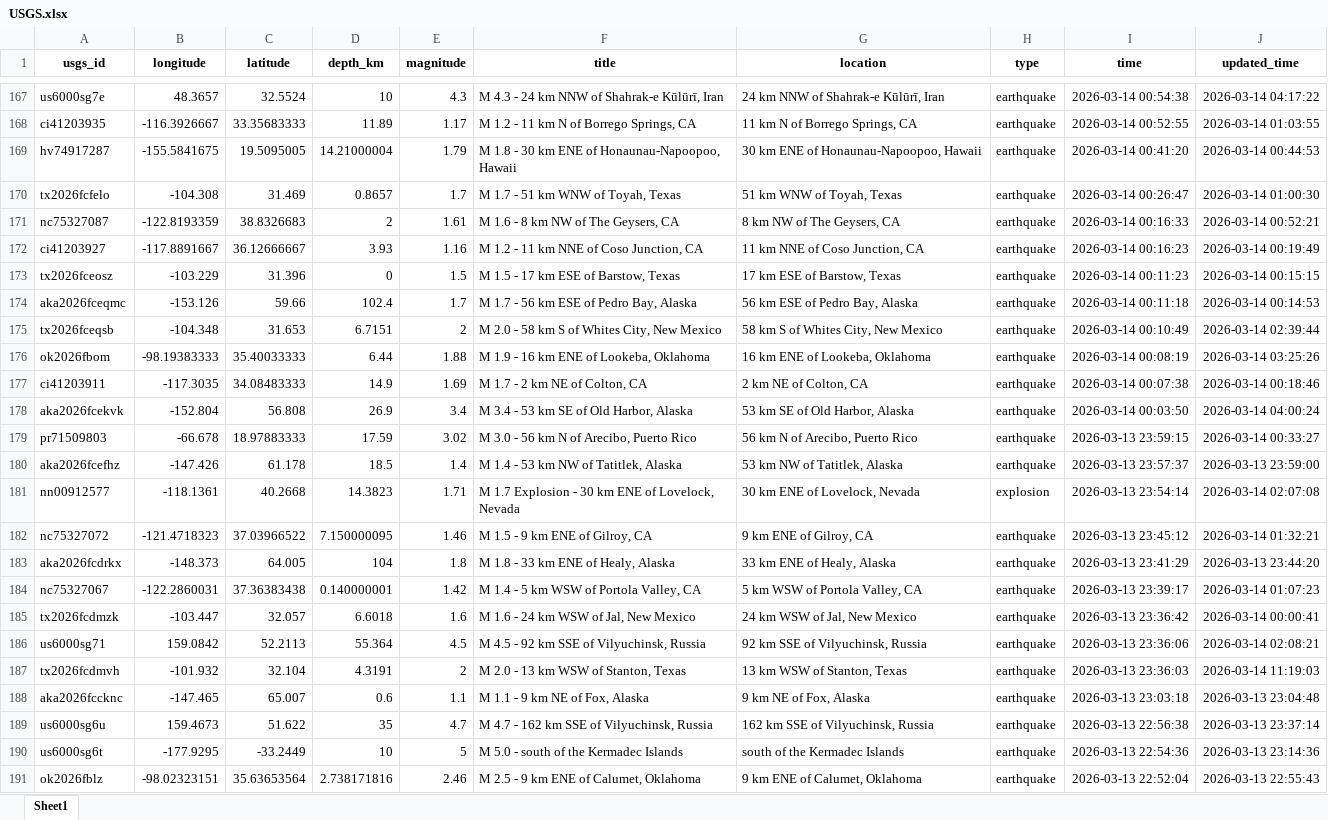
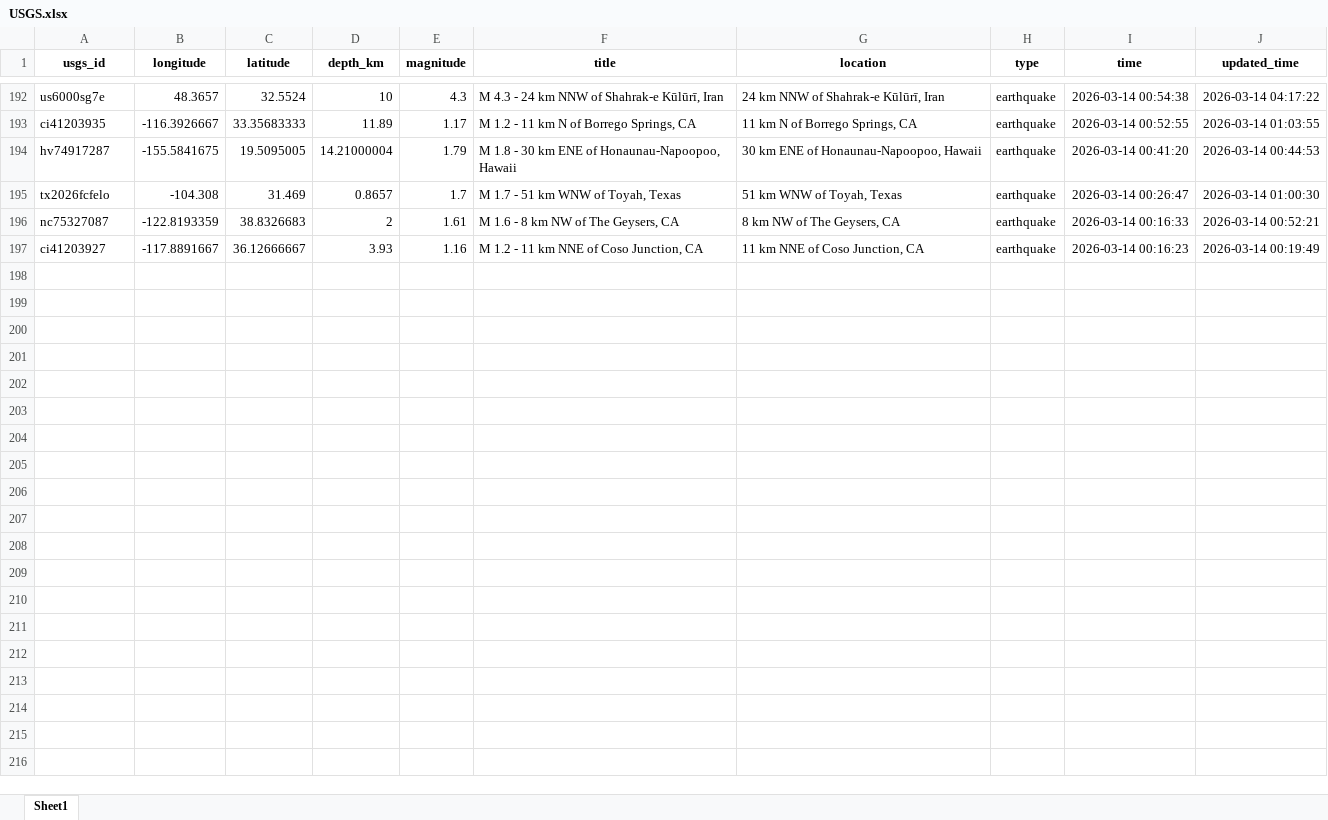
Before and after one commit to mde1/agentic-intelligence-workflow, an Excel workbook: data/raw/USGS.xlsx, sheet Sheet1, drawn as a sheet; only a part is shown, gaps mark what is left out; values as stored, in another font and other column widths than the file's, no borders; removed rows and columns are numbered as before the commit, all else as after; the diff covers the shown part only; the diff names each change by its address in the sheet, - before the commit and + after, or states it on an @@ line.

```diff
--- a/data/raw/USGS.xlsx (sheet Sheet1)
+++ b/data/raw/USGS.xlsx (sheet Sheet1)
-row 173: tx2026fceosz | -103.229 | 31.396 | 0 | 1.5 | M 1.5 - 17 km ESE of Barstow, Texas | 17 km ESE of Barstow, Texas | earthquake | 2026-03-14 00:11:23 | 2026-03-14 00:15:15
-row 174: aka2026fceqmc | -153.126 | 59.66 | 102.4 | 1.7 | M 1.7 - 56 km ESE of Pedro Bay, Alaska | 56 km ESE of Pedro Bay, Alaska | earthquake | 2026-03-14 00:11:18 | 2026-03-14 00:14:53
-row 175: tx2026fceqsb | -104.348 | 31.653 | 6.7151 | 2 | M 2.0 - 58 km S of Whites City, New Mexico | 58 km S of Whites City, New Mexico | earthquake | 2026-03-14 00:10:49 | 2026-03-14 02:39:44
-row 176: ok2026fbom | -98.19383333 | 35.40033333 | 6.44 | 1.88 | M 1.9 - 16 km ENE of Lookeba, Oklahoma | 16 km ENE of Lookeba, Oklahoma | earthquake | 2026-03-14 00:08:19 | 2026-03-14 03:25:26
-row 177: ci41203911 | -117.3035 | 34.08483333 | 14.9 | 1.69 | M 1.7 - 2 km NE of Colton, CA | 2 km NE of Colton, CA | earthquake | 2026-03-14 00:07:38 | 2026-03-14 00:18:46
-row 178: aka2026fcekvk | -152.804 | 56.808 | 26.9 | 3.4 | M 3.4 - 53 km SE of Old Harbor, Alaska | 53 km SE of Old Harbor, Alaska | earthquake | 2026-03-14 00:03:50 | 2026-03-14 04:00:24
-row 179: pr71509803 | -66.678 | 18.97883333 | 17.59 | 3.02 | M 3.0 - 56 km N of Arecibo, Puerto Rico | 56 km N of Arecibo, Puerto Rico | earthquake | 2026-03-13 23:59:15 | 2026-03-14 00:33:27
-row 180: aka2026fcefhz | -147.426 | 61.178 | 18.5 | 1.4 | M 1.4 - 53 km NW of Tatitlek, Alaska | 53 km NW of Tatitlek, Alaska | earthquake | 2026-03-13 23:57:37 | 2026-03-13 23:59:00
-row 181: nn00912577 | -118.1361 | 40.2668 | 14.3823 | 1.71 | M 1.7 Explosion - 30 km ENE of Lovelock, Nevada | 30 km ENE of Lovelock, Nevada | explosion | 2026-03-13 23:54:14 | 2026-03-14 02:07:08
-row 182: nc75327072 | -121.4718323 | 37.03966522 | 7.150000095 | 1.46 | M 1.5 - 9 km ENE of Gilroy, CA | 9 km ENE of Gilroy, CA | earthquake | 2026-03-13 23:45:12 | 2026-03-14 01:32:21
-row 183: aka2026fcdrkx | -148.373 | 64.005 | 104 | 1.8 | M 1.8 - 33 km ENE of Healy, Alaska | 33 km ENE of Healy, Alaska | earthquake | 2026-03-13 23:41:29 | 2026-03-13 23:44:20
-row 184: nc75327067 | -122.2860031 | 37.36383438 | 0.140000001 | 1.42 | M 1.4 - 5 km WSW of Portola Valley, CA | 5 km WSW of Portola Valley, CA | earthquake | 2026-03-13 23:39:17 | 2026-03-14 01:07:23
-row 185: tx2026fcdmzk | -103.447 | 32.057 | 6.6018 | 1.6 | M 1.6 - 24 km WSW of Jal, New Mexico | 24 km WSW of Jal, New Mexico | earthquake | 2026-03-13 23:36:42 | 2026-03-14 00:00:41
-row 186: us6000sg71 | 159.0842 | 52.2113 | 55.364 | 4.5 | M 4.5 - 92 km SSE of Vilyuchinsk, Russia | 92 km SSE of Vilyuchinsk, Russia | earthquake | 2026-03-13 23:36:06 | 2026-03-14 02:08:21
-row 187: tx2026fcdmvh | -101.932 | 32.104 | 4.3191 | 2 | M 2.0 - 13 km WSW of Stanton, Texas | 13 km WSW of Stanton, Texas | earthquake | 2026-03-13 23:36:03 | 2026-03-14 11:19:03
-row 188: aka2026fccknc | -147.465 | 65.007 | 0.6 | 1.1 | M 1.1 - 9 km NE of Fox, Alaska | 9 km NE of Fox, Alaska | earthquake | 2026-03-13 23:03:18 | 2026-03-13 23:04:48
-row 189: us6000sg6u | 159.4673 | 51.622 | 35 | 4.7 | M 4.7 - 162 km SSE of Vilyuchinsk, Russia | 162 km SSE of Vilyuchinsk, Russia | earthquake | 2026-03-13 22:56:38 | 2026-03-13 23:37:14
-row 190: us6000sg6t | -177.9295 | -33.2449 | 10 | 5 | M 5.0 - south of the Kermadec Islands | south of the Kermadec Islands | earthquake | 2026-03-13 22:54:36 | 2026-03-13 23:14:36
-row 191: ok2026fblz | -98.02323151 | 35.63653564 | 2.738171816 | 2.46 | M 2.5 - 9 km ENE of Calumet, Oklahoma | 9 km ENE of Calumet, Oklahoma | earthquake | 2026-03-13 22:52:04 | 2026-03-13 22:55:43
```
Also changed, not shown: 26 added rows, 34 removed rows and 59 edited cells elsewhere in this sheet, 7 other files.
